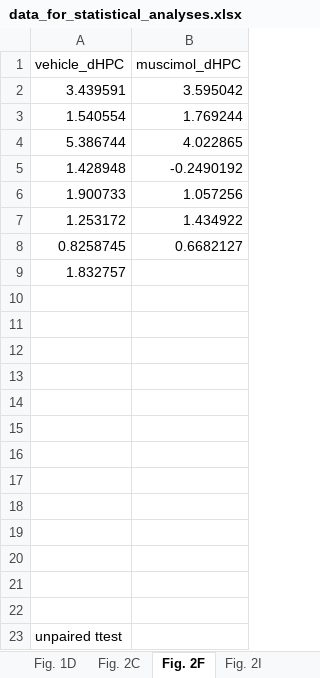
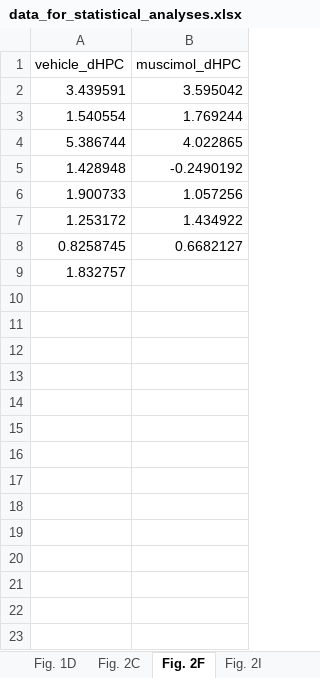
Before and after one commit to wataruito/Codes_in_Emotional_sync_Ito_et_al, an Excel workbook: data_for_statistical_analyses.xlsx, sheet Fig. 2F, drawn as a sheet; values as stored, in another font and other column widths than the file's, no borders; the diff names each change by its address in the sheet, - before the commit and + after, or states it on an @@ line.

```diff
--- a/data_for_statistical_analyses.xlsx (sheet Fig. 2F)
+++ b/data_for_statistical_analyses.xlsx (sheet Fig. 2F)
-row 10: (empty)
-row 11: (empty)
-row 12: (empty)
-row 13: (empty)
-row 14: (empty)
-row 15: (empty)
-row 16: (empty)
-row 17: (empty)
-row 18: (empty)
-row 19: (empty)
-row 20: (empty)
-row 21: (empty)
-row 22: (empty)
-row 23: unpaired ttest
```
Also changed, not shown: sheet Fig. 3D_lower, sheet Fig. 3D upper, sheet Fig. 2I, sheet Fig. 2C, sheet Fig. 1D, 9 other files.
